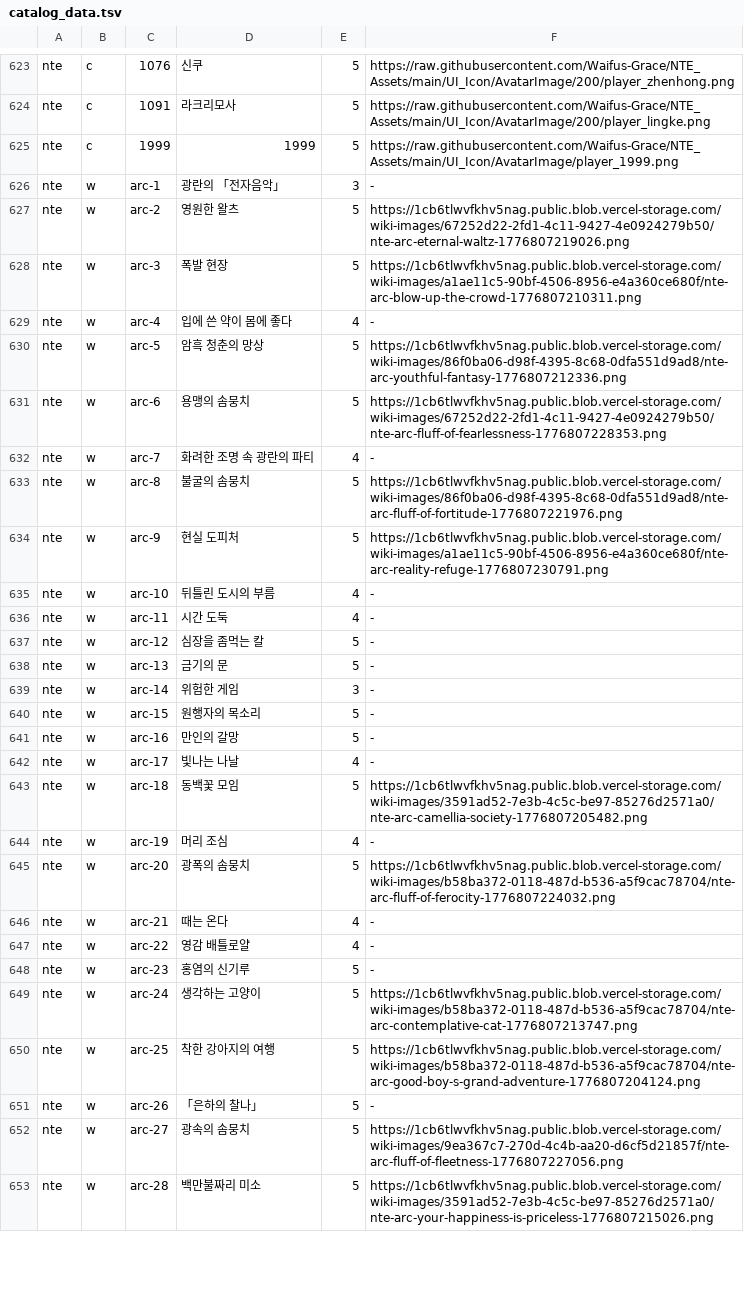
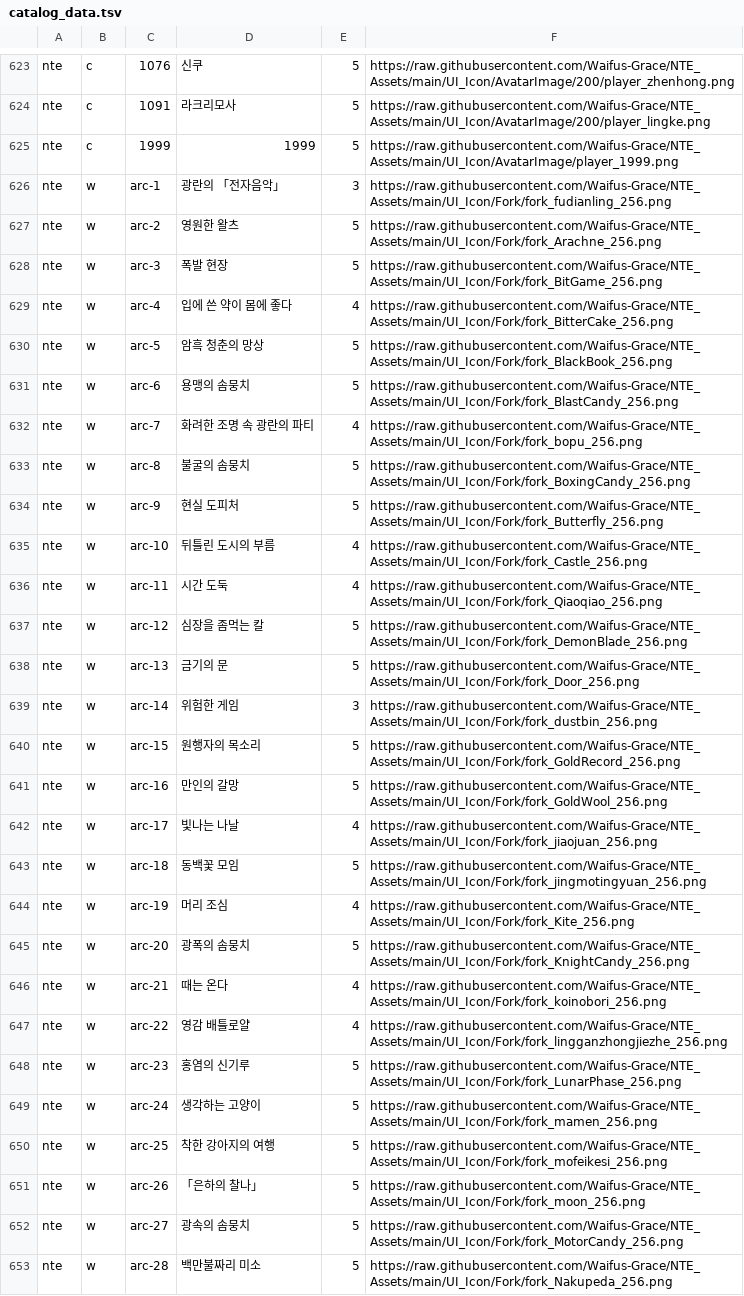
Before and after one commit to P-JSL/gacha_pickup_calculator, a TSV file: src/catalog_data.tsv, drawn as a sheet; only a part is shown, gaps mark what is left out; the diff covers the shown part only; the diff names each change by its address in the sheet, - before the commit and + after, or states it on an @@ line.

Commit message:
fix(catalog): resolve all 51 NTE Arc icons from game data paths and Korean localizations

```diff
--- a/src/catalog_data.tsv
+++ b/src/catalog_data.tsv
-F626: -
+F626: https://raw.githubusercontent.com/Waifus-Grace/NTE_Assets/main/UI_Icon/Fork/fork_fudianling_256.png
-F627: https://1cb6tlwvfkhv5nag.public.blob.vercel-storage.com/wiki-images/67252d22-2fd1-4c11-9427-4e0924279b50/nte-arc-eternal-waltz-1776807219026.png
+F627: https://raw.githubusercontent.com/Waifus-Grace/NTE_Assets/main/UI_Icon/Fork/fork_Arachne_256.png
-F628: https://1cb6tlwvfkhv5nag.public.blob.vercel-storage.com/wiki-images/a1ae11c5-90bf-4506-8956-e4a360ce680f/nte-arc-blow-up-the-crowd-1776807210311.png
+F628: https://raw.githubusercontent.com/Waifus-Grace/NTE_Assets/main/UI_Icon/Fork/fork_BitGame_256.png
-F629: -
+F629: https://raw.githubusercontent.com/Waifus-Grace/NTE_Assets/main/UI_Icon/Fork/fork_BitterCake_256.png
-F630: https://1cb6tlwvfkhv5nag.public.blob.vercel-storage.com/wiki-images/86f0ba06-d98f-4395-8c68-0dfa551d9ad8/nte-arc-youthful-fantasy-1776807212336.png
+F630: https://raw.githubusercontent.com/Waifus-Grace/NTE_Assets/main/UI_Icon/Fork/fork_BlackBook_256.png
-F631: https://1cb6tlwvfkhv5nag.public.blob.vercel-storage.com/wiki-images/67252d22-2fd1-4c11-9427-4e0924279b50/nte-arc-fluff-of-fearlessness-1776807228353.png
+F631: https://raw.githubusercontent.com/Waifus-Grace/NTE_Assets/main/UI_Icon/Fork/fork_BlastCandy_256.png
-F632: -
+F632: https://raw.githubusercontent.com/Waifus-Grace/NTE_Assets/main/UI_Icon/Fork/fork_bopu_256.png
-F633: https://1cb6tlwvfkhv5nag.public.blob.vercel-storage.com/wiki-images/86f0ba06-d98f-4395-8c68-0dfa551d9ad8/nte-arc-fluff-of-fortitude-1776807221976.png
+F633: https://raw.githubusercontent.com/Waifus-Grace/NTE_Assets/main/UI_Icon/Fork/fork_BoxingCandy_256.png
-F634: https://1cb6tlwvfkhv5nag.public.blob.vercel-storage.com/wiki-images/a1ae11c5-90bf-4506-8956-e4a360ce680f/nte-arc-reality-refuge-1776807230791.png
+F634: https://raw.githubusercontent.com/Waifus-Grace/NTE_Assets/main/UI_Icon/Fork/fork_Butterfly_256.png
-F635: -
+F635: https://raw.githubusercontent.com/Waifus-Grace/NTE_Assets/main/UI_Icon/Fork/fork_Castle_256.png
-F636: -
+F636: https://raw.githubusercontent.com/Waifus-Grace/NTE_Assets/main/UI_Icon/Fork/fork_Qiaoqiao_256.png
-F637: -
+F637: https://raw.githubusercontent.com/Waifus-Grace/NTE_Assets/main/UI_Icon/Fork/fork_DemonBlade_256.png
-F638: -
+F638: https://raw.githubusercontent.com/Waifus-Grace/NTE_Assets/main/UI_Icon/Fork/fork_Door_256.png
-F639: -
+F639: https://raw.githubusercontent.com/Waifus-Grace/NTE_Assets/main/UI_Icon/Fork/fork_dustbin_256.png
-F640: -
+F640: https://raw.githubusercontent.com/Waifus-Grace/NTE_Assets/main/UI_Icon/Fork/fork_GoldRecord_256.png
-F641: -
+F641: https://raw.githubusercontent.com/Waifus-Grace/NTE_Assets/main/UI_Icon/Fork/fork_GoldWool_256.png
-F642: -
+F642: https://raw.githubusercontent.com/Waifus-Grace/NTE_Assets/main/UI_Icon/Fork/fork_jiaojuan_256.png
-F643: https://1cb6tlwvfkhv5nag.public.blob.vercel-storage.com/wiki-images/3591ad52-7e3b-4c5c-be97-85276d2571a0/nte-arc-camellia-society-1776807205482.png
+F643: https://raw.githubusercontent.com/Waifus-Grace/NTE_Assets/main/UI_Icon/Fork/fork_jingmotingyuan_256.png
-F644: -
+F644: https://raw.githubusercontent.com/Waifus-Grace/NTE_Assets/main/UI_Icon/Fork/fork_Kite_256.png
-F645: https://1cb6tlwvfkhv5nag.public.blob.vercel-storage.com/wiki-images/b58ba372-0118-487d-b536-a5f9cac78704/nte-arc-fluff-of-ferocity-1776807224032.png
+F645: https://raw.githubusercontent.com/Waifus-Grace/NTE_Assets/main/UI_Icon/Fork/fork_KnightCandy_256.png
-F646: -
+F646: https://raw.githubusercontent.com/Waifus-Grace/NTE_Assets/main/UI_Icon/Fork/fork_koinobori_256.png
-F647: -
+F647: https://raw.githubusercontent.com/Waifus-Grace/NTE_Assets/main/UI_Icon/Fork/fork_lingganzhongjiezhe_256.png
-F648: -
+F648: https://raw.githubusercontent.com/Waifus-Grace/NTE_Assets/main/UI_Icon/Fork/fork_LunarPhase_256.png
-F649: https://1cb6tlwvfkhv5nag.public.blob.vercel-storage.com/wiki-images/b58ba372-0118-487d-b536-a5f9cac78704/nte-arc-contemplative-cat-1776807213747.png
+F649: https://raw.githubusercontent.com/Waifus-Grace/NTE_Assets/main/UI_Icon/Fork/fork_mamen_256.png
-F650: https://1cb6tlwvfkhv5nag.public.blob.vercel-storage.com/wiki-images/b58ba372-0118-487d-b536-a5f9cac78704/nte-arc-good-boy-s-grand-adventure-1776807204124.png
+F650: https://raw.githubusercontent.com/Waifus-Grace/NTE_Assets/main/UI_Icon/Fork/fork_mofeikesi_256.png
-F651: -
+F651: https://raw.githubusercontent.com/Waifus-Grace/NTE_Assets/main/UI_Icon/Fork/fork_moon_256.png
-F652: https://1cb6tlwvfkhv5nag.public.blob.vercel-storage.com/wiki-images/9ea367c7-270d-4c4b-aa20-d6cf5d21857f/nte-arc-fluff-of-fleetness-1776807227056.png
+F652: https://raw.githubusercontent.com/Waifus-Grace/NTE_Assets/main/UI_Icon/Fork/fork_MotorCandy_256.png
-F653: https://1cb6tlwvfkhv5nag.public.blob.vercel-storage.com/wiki-images/3591ad52-7e3b-4c5c-be97-85276d2571a0/nte-arc-your-happiness-is-priceless-1776807215026.png
+F653: https://raw.githubusercontent.com/Waifus-Grace/NTE_Assets/main/UI_Icon/Fork/fork_Nakupeda_256.png
```
Also changed, not shown: 23 edited cells elsewhere in this file.
